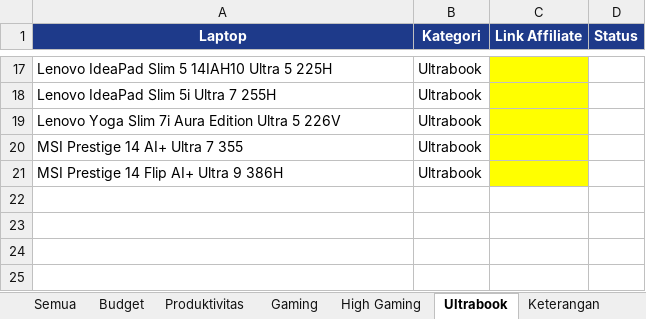
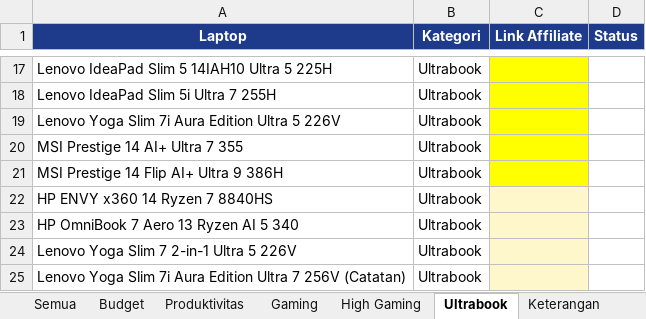
Before and after one commit to cabdans/astro-laptop-latihan, an Excel workbook: LAPTOP_TANPA_LINK_AFFILIATE.xlsx, sheet Ultrabook, drawn as a sheet; only a part is shown, gaps mark what is left out; values as stored, in another font and other column widths than the file's, no borders; the diff names each change by its address in the sheet, - before the commit and + after, or states it on an @@ line.

```diff
--- a/LAPTOP_TANPA_LINK_AFFILIATE.xlsx (sheet Ultrabook)
+++ b/LAPTOP_TANPA_LINK_AFFILIATE.xlsx (sheet Ultrabook)
+row 22: HP ENVY x360 14 Ryzen 7 8840HS | Ultrabook
+row 23: HP OmniBook 7 Aero 13 Ryzen AI 5 340 | Ultrabook
+row 24: Lenovo Yoga Slim 7 2-in-1 Ultra 5 226V | Ultrabook
+row 25: Lenovo Yoga Slim 7i Aura Edition Ultra 7 256V (Catatan) | Ultrabook
```
Also changed, not shown: sheet Gaming, sheet High Gaming, 16 other files.
